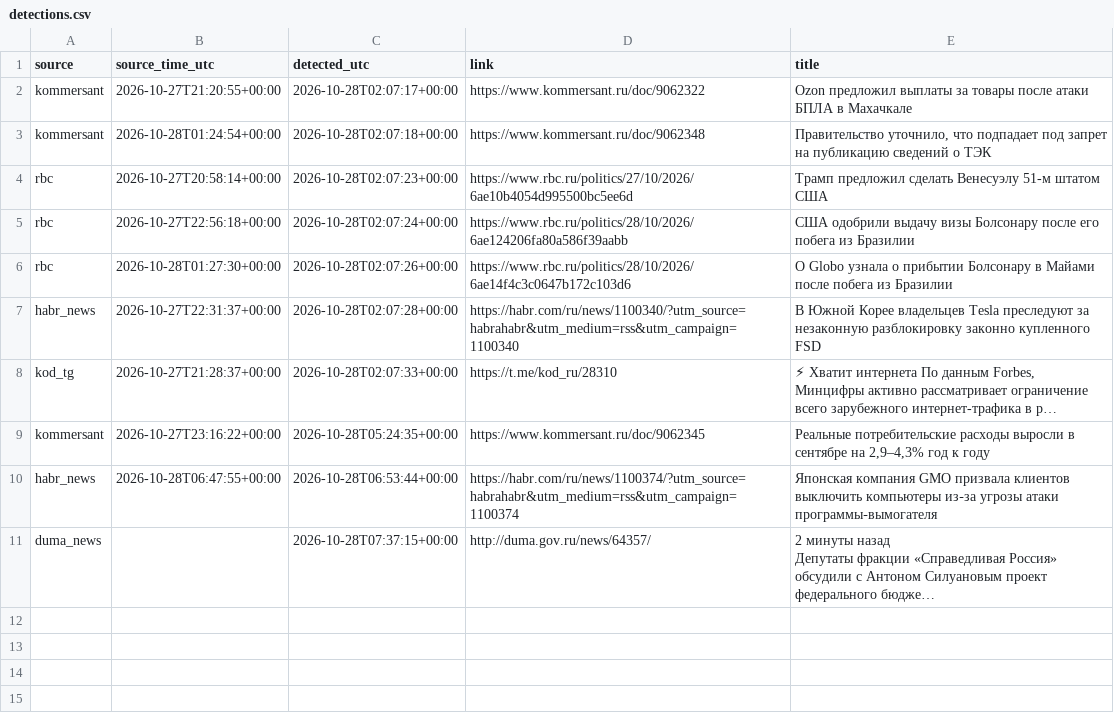
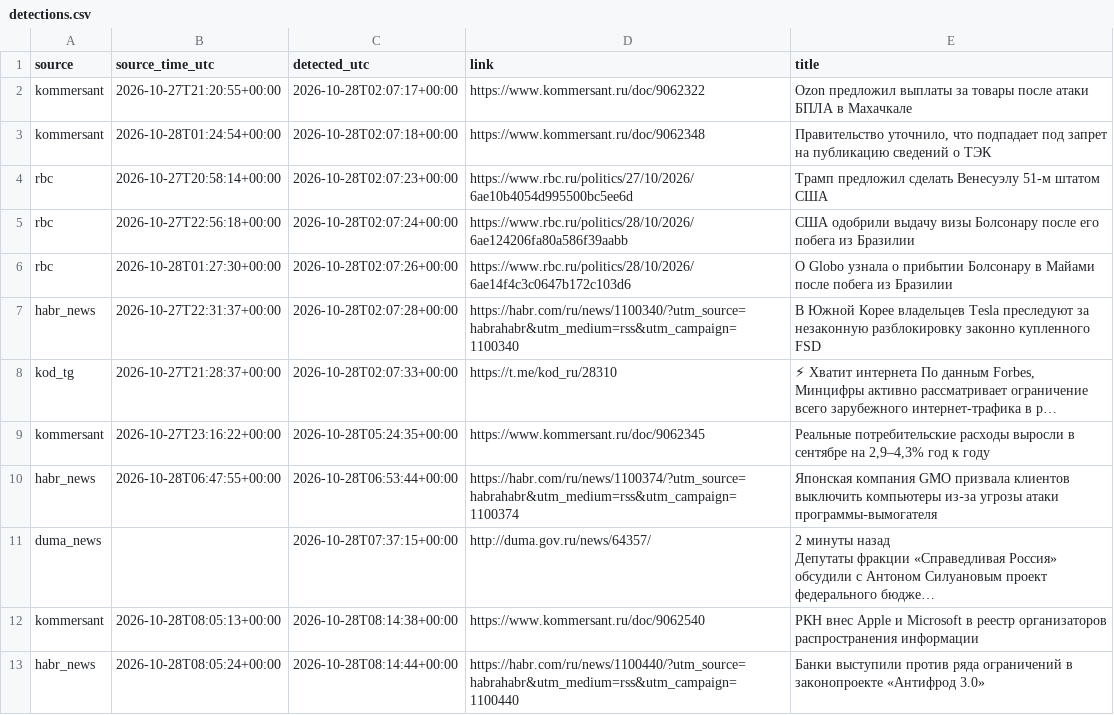
Before and after one commit to kvyvo/rknkid-radar, a CSV file: detections.csv, drawn as a sheet; long unchanged cells end in …; the diff names each change by its address in the sheet, - before the commit and + after, or states it on an @@ line.

```diff
--- a/detections.csv
+++ b/detections.csv
+row 12: kommersant | 2026-10-28T08:05:13+00:00 | 2026-10-28T08:14:38+00:00 | https://www.kommersant.ru/doc/9062540 | РКН внес Apple и Microsoft в реестр организаторов распространения информации
+row 13: habr_news | 2026-10-28T08:05:24+00:00 | 2026-10-28T08:14:44+00:00 | https://habr.com/ru/news/1100440/?utm_source=habrahabr&utm_medium=rss&utm_campaign=1100440 | Банки выступили против ряда ограничений в законопроекте «Антифрод 3.0»
```
Also changed, not shown: 1 other file.
